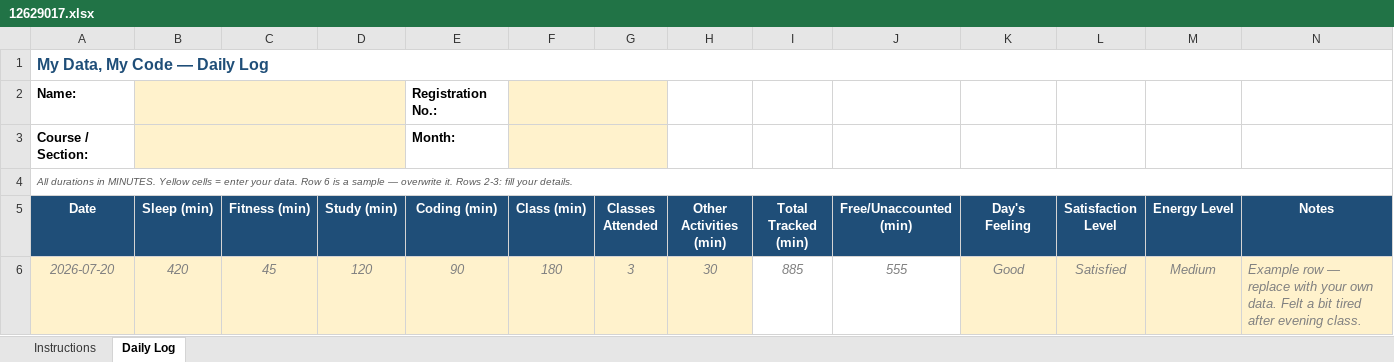
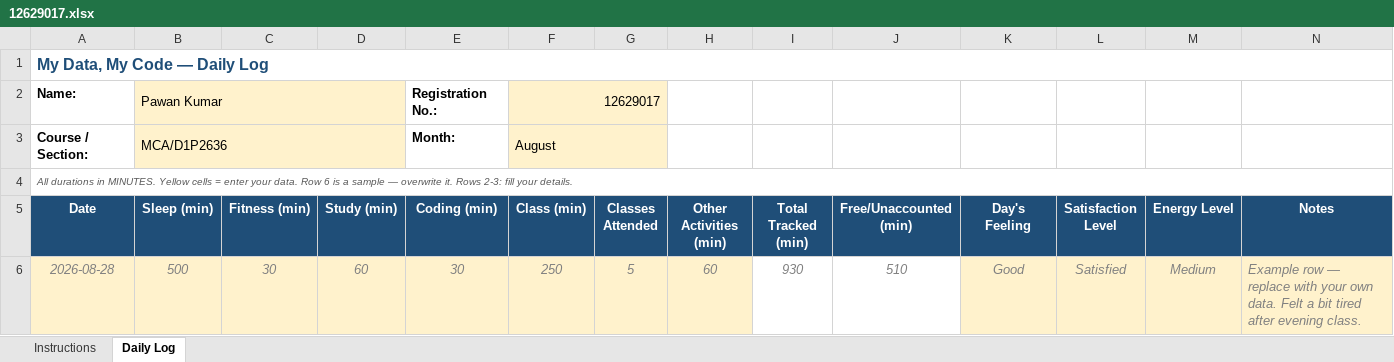
Before and after one commit to pawan0385H-eng/cap776, an Excel workbook: 12629017.xlsx, sheet Daily Log, drawn as a sheet; values as stored, in another font and other column widths than the file's, no borders; conditional formats not drawn; removed rows and columns are numbered as before the commit, all else as after; the diff names each change by its address in the sheet, - before the commit and + after, or states it on an @@ line.

```diff
--- a/12629017.xlsx (sheet Daily Log)
+++ b/12629017.xlsx (sheet Daily Log)
-B2 (Sleep (min)): (empty)
+B2 (Sleep (min)): Pawan Kumar
-F2 (Class (min)): (empty)
+F2 (Class (min)): 12629017
-B3 (Sleep (min)): (empty)
+B3 (Sleep (min)): MCA/D1P2636
-F3 (Class (min)): (empty)
+F3 (Class (min)): August
-row 6: 2026-07-20 | 420 | 45 | 120 | 90 | 180 | 3 | 30 | 885 | 555 | Good | Satisfied | Medium | Example row — replace with your own data. Felt a bit tired after evening class.
+row 6: 2026-08-28 | 500 | 30 | 60 | 30 | 250 | 5 | 60 | 930 | 510 | Good | Satisfied | Medium | Example row — replace with your own data. Felt a bit tired after evening class.
```
Also changed, not shown: 1 other file.
